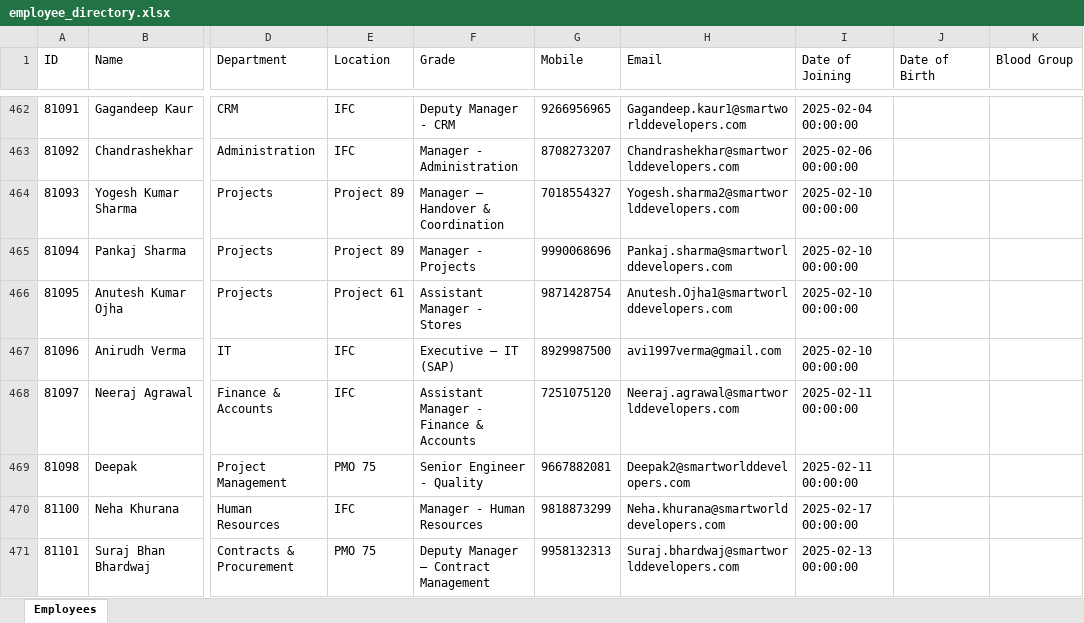
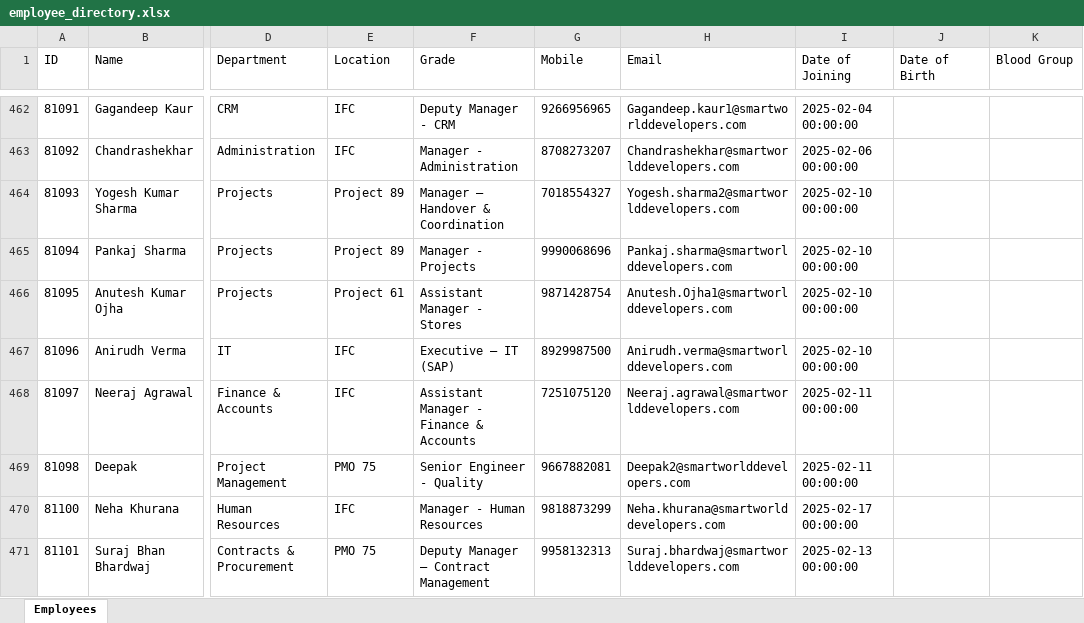
Before and after one commit to aviverma007/EMPLOYEE_DIR_BETA1, an Excel workbook: employee_directory.xlsx, sheet Employees, drawn as a sheet; only a part is shown, gaps mark what is left out; values as stored, in another font and other column widths than the file's, no borders; the diff names each change by its address in the sheet, - before the commit and + after, or states it on an @@ line.

```diff
--- a/employee_directory.xlsx (sheet Employees)
+++ b/employee_directory.xlsx (sheet Employees)
-H467 (Email): avi1997verma@gmail.com
+H467 (Email): Anirudh.verma@smartworlddevelopers.com
```
Also changed, not shown: 4 other files.
